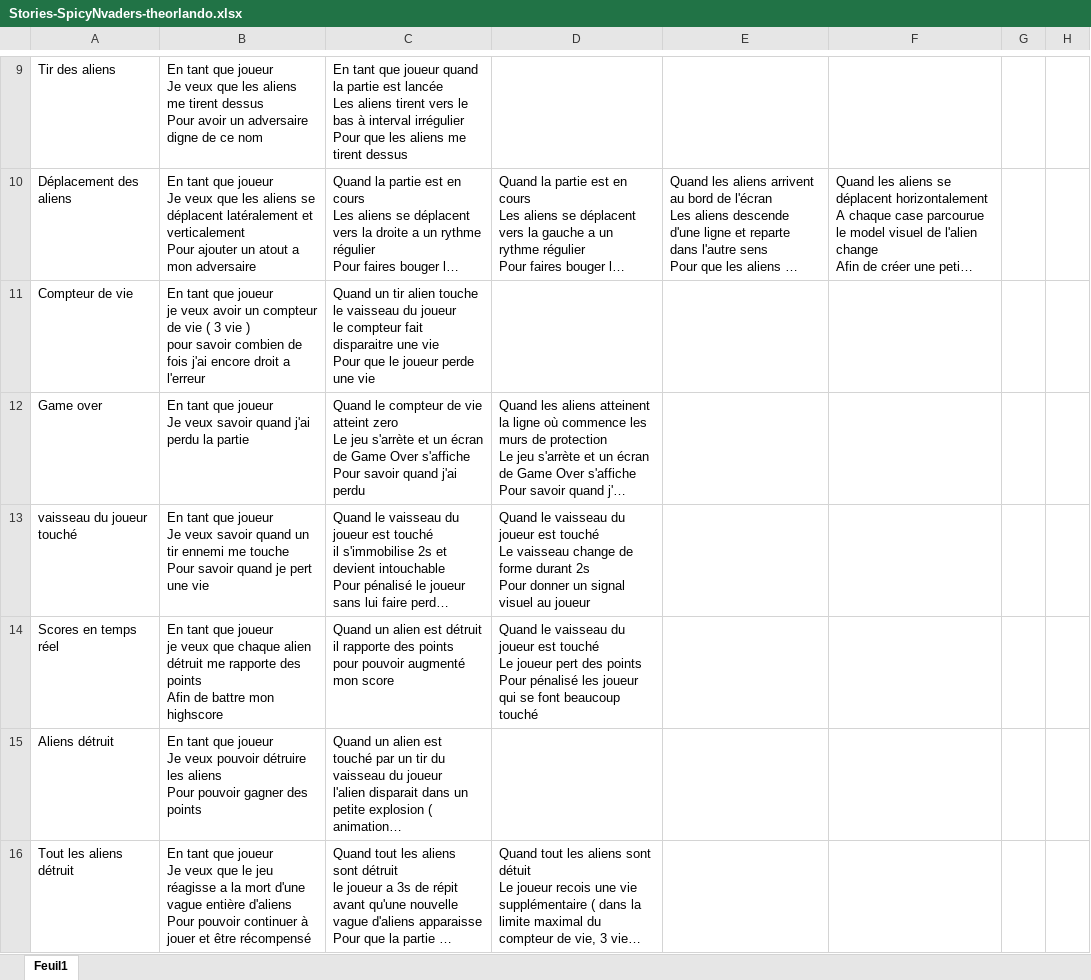
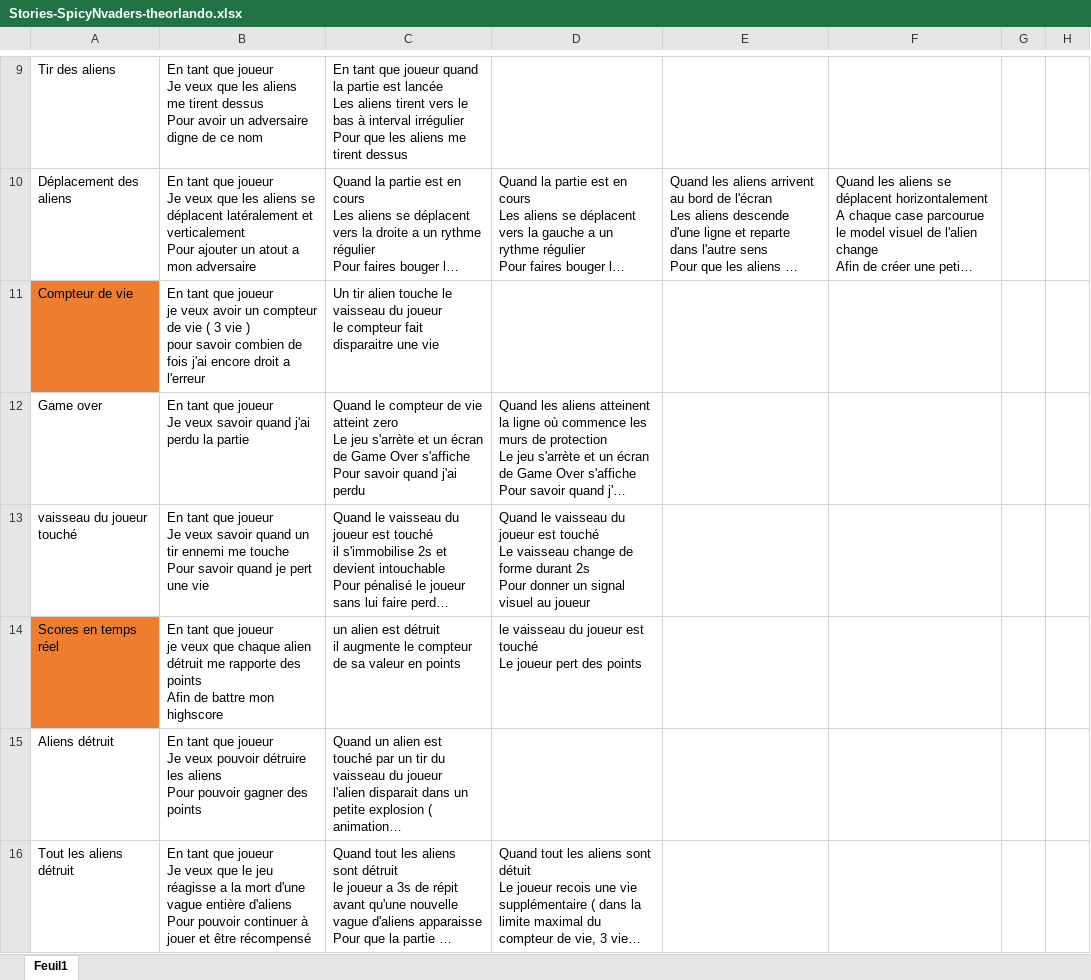
Before and after one commit to TheoOrlando/Spacy-X, an Excel workbook: excel/Stories-SpicyNvaders-theorlando.xlsx, sheet Feuil1, drawn as a sheet; only a part is shown, gaps mark what is left out; long unchanged cells end in …; values as stored, in another font and other column widths than the file's, no borders; charts and pictures not drawn; ↵ is a line break in a cell; the diff covers the shown part only; the diff names each change by its address in the sheet, - before the commit and + after, or states it on an @@ line.

Commit message:
met a jours les stories

```diff
--- a/excel/Stories-SpicyNvaders-theorlando.xlsx (sheet Feuil1)
+++ b/excel/Stories-SpicyNvaders-theorlando.xlsx (sheet Feuil1)
-A11 fill: none
+A11 fill: #ED7D31
-C11: Quand un tir alien touche le vaisseau du joueur ↵ le compteur fait disparaitre une vie ↵ Pour que le joueur perde une vie
+C11: Un tir alien touche le vaisseau du joueur ↵ le compteur fait disparaitre une vie
-A14 fill: none
+A14 fill: #ED7D31
-C14: Quand un alien est détruit ↵ il rapporte des points ↵ pour pouvoir augmenté mon score
+C14: un alien est détruit ↵ il augmente le compteur de sa valeur en points
-D14: Quand le vaisseau du joueur est touché ↵ Le joueur pert des points ↵ Pour pénalisé les joueur qui se font beaucoup touché
+D14: le vaisseau du joueur est touché ↵ Le joueur pert des points
```
Also changed, not shown: 4 edited cells elsewhere in this sheet, 1 other file.
